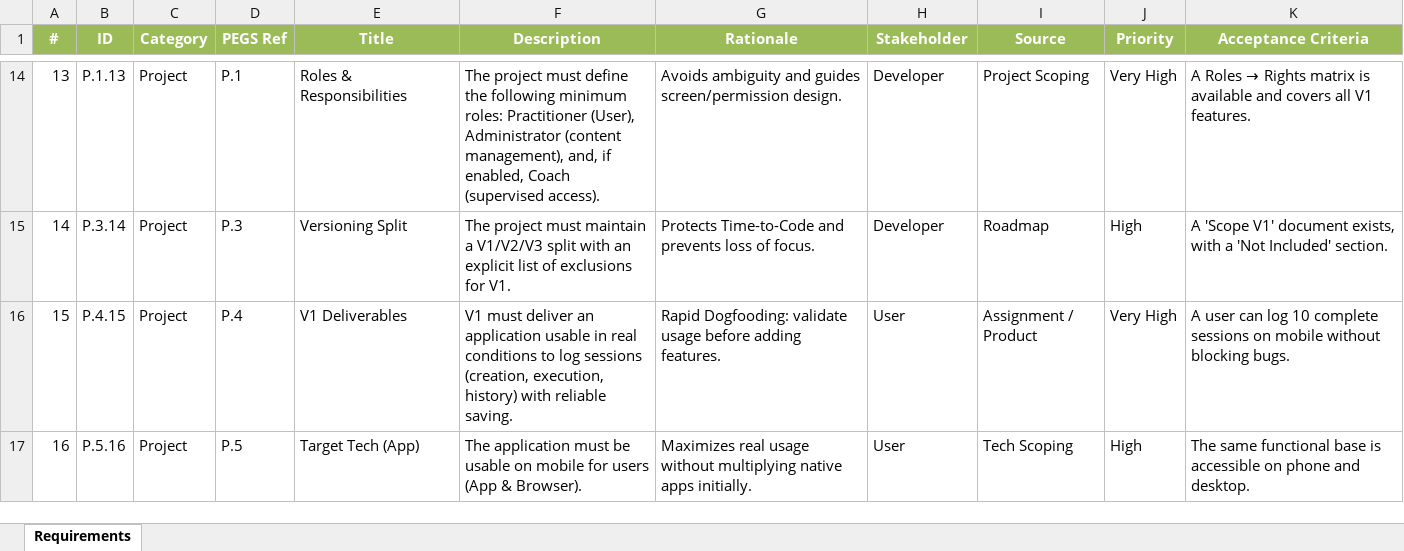
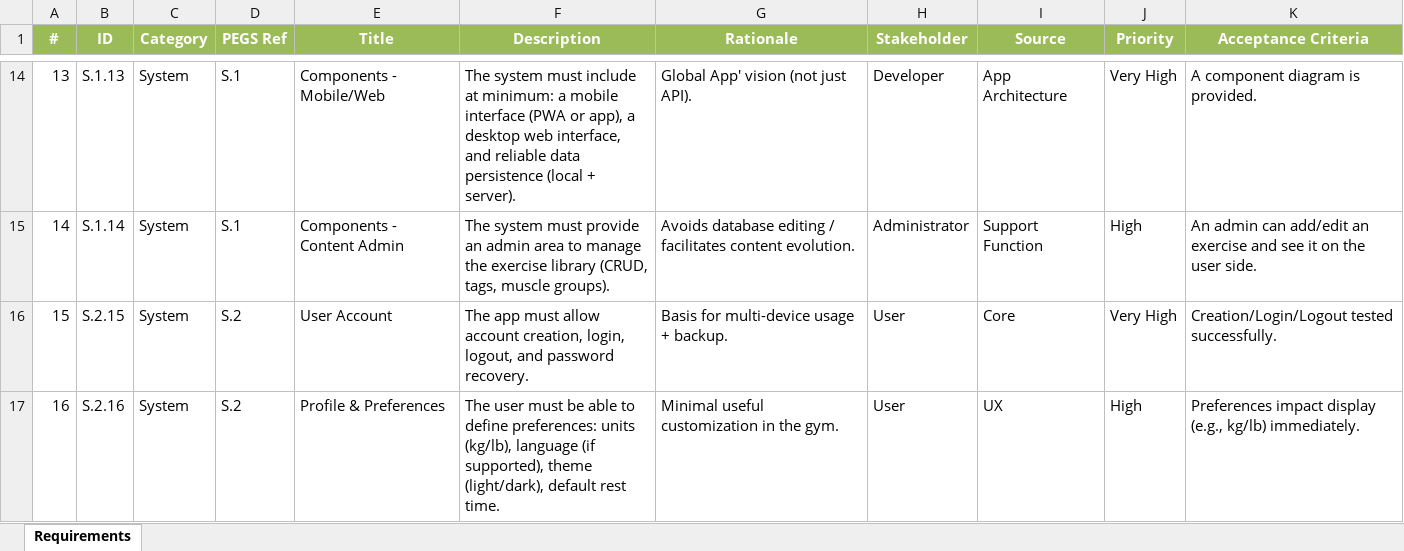
Before and after one commit to FormalRequirements/re-2026-etienne-thomas-d, an Excel workbook: source/requirements_app_PEGS.xlsx, sheet Requirements, drawn as a sheet; only a part is shown, gaps mark what is left out; values as stored, in another font and other column widths than the file's, no borders; table styles not drawn; the diff covers the shown part only; the diff names each change by its address in the sheet, - before the commit and + after, or states it on an @@ line.

Commit message:
Maj numérotation

```diff
--- a/source/requirements_app_PEGS.xlsx (sheet Requirements)
+++ b/source/requirements_app_PEGS.xlsx (sheet Requirements)
-B14 (ID): P.1.13
+B14 (ID): S.1.13
-C14:C17 (Category): Project
+C14:C17 (Category): System
-D14 (PEGS Ref): P.1
+D14 (PEGS Ref): S.1
-E14 (Title): Roles & Responsibilities
+E14 (Title): Components - Mobile/Web
-F14 (Description): The project must define the following minimum roles: Practitioner (User), Administrator (content management), and, if enabled, Coach (supervised access).
+F14 (Description): The system must include at minimum: a mobile interface (PWA or app), a desktop web interface, and reliable data persistence (local + server).
-G14 (Rationale): Avoids ambiguity and guides screen/permission design.
+G14 (Rationale): Global App' vision (not just API).
-I14 (Source): Project Scoping
+I14 (Source): App Architecture
@@ K14 (Acceptance Criteria): A Roles → Rights matrix is available and covers all V1 features. → A component diagram is provided. @@
-B15 (ID): P.3.14
+B15 (ID): S.1.14
-D15 (PEGS Ref): P.3
+D15 (PEGS Ref): S.1
-E15 (Title): Versioning Split
+E15 (Title): Components - Content Admin
-F15 (Description): The project must maintain a V1/V2/V3 split with an explicit list of exclusions for V1.
+F15 (Description): The system must provide an admin area to manage the exercise library (CRUD, tags, muscle groups).
-G15 (Rationale): Protects Time-to-Code and prevents loss of focus.
+G15 (Rationale): Avoids database editing / facilitates content evolution.
-H15 (Stakeholder): Developer
+H15 (Stakeholder): Administrator
-I15 (Source): Roadmap
+I15 (Source): Support Function
-K15 (Acceptance Criteria): A 'Scope V1' document exists, with a 'Not Included' section.
+K15 (Acceptance Criteria): An admin can add/edit an exercise and see it on the user side.
-B16 (ID): P.4.15
+B16 (ID): S.2.15
-D16 (PEGS Ref): P.4
+D16 (PEGS Ref): S.2
-E16 (Title): V1 Deliverables
+E16 (Title): User Account
-F16 (Description): V1 must deliver an application usable in real conditions to log sessions (creation, execution, history) with reliable saving.
+F16 (Description): The app must allow account creation, login, logout, and password recovery.
-G16 (Rationale): Rapid Dogfooding: validate usage before adding features.
+G16 (Rationale): Basis for multi-device usage + backup.
-I16 (Source): Assignment / Product
+I16 (Source): Core
-K16 (Acceptance Criteria): A user can log 10 complete sessions on mobile without blocking bugs.
+K16 (Acceptance Criteria): Creation/Login/Logout tested successfully.
-B17 (ID): P.5.16
+B17 (ID): S.2.16
-D17 (PEGS Ref): P.5
+D17 (PEGS Ref): S.2
-E17 (Title): Target Tech (App)
+E17 (Title): Profile & Preferences
-F17 (Description): The application must be usable on mobile for users (App & Browser).
+F17 (Description): The user must be able to define preferences: units (kg/lb), language (if supported), theme (light/dark), default rest time.
-G17 (Rationale): Maximizes real usage without multiplying native apps initially.
+G17 (Rationale): Minimal useful customization in the gym.
-I17 (Source): Tech Scoping
+I17 (Source): UX
-K17 (Acceptance Criteria): The same functional base is accessible on phone and desktop.
+K17 (Acceptance Criteria): Preferences impact display (e.g., kg/lb) immediately.
```
Also changed, not shown: 345 edited cells elsewhere in this sheet.
